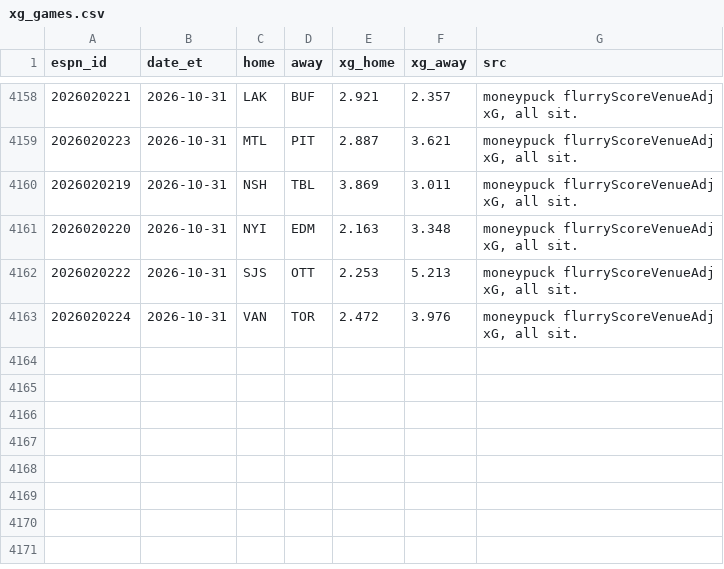
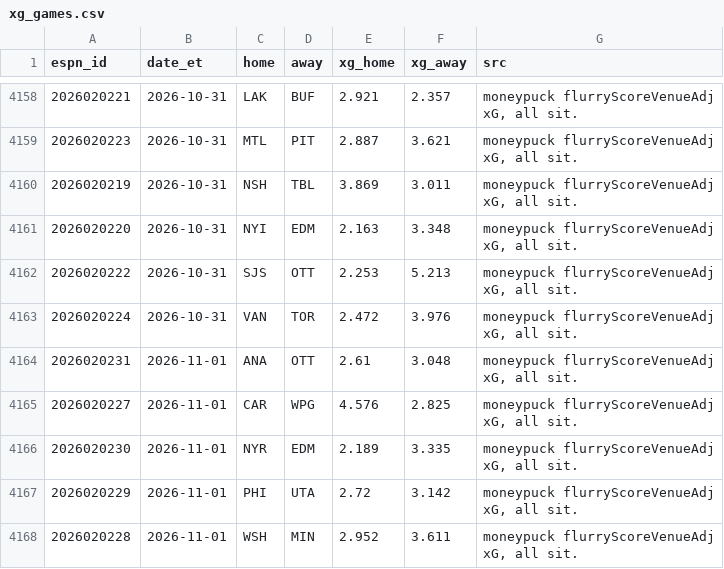
Before and after one commit to herrera32416-pixel/strawhat-desk, a CSV file: v1/data/history/nhl/xg_games.csv, drawn as a sheet; only a part is shown, gaps mark what is left out.

```diff
--- a/v1/data/history/nhl/xg_games.csv
+++ b/v1/data/history/nhl/xg_games.csv
@@ -4163 +4163,6 @@ espn_id,date_et,home,away,xg_home,xg_away,src
 2026020224,2026-10-31,VAN,TOR,2.472,3.976,"moneypuck flurryScoreVenueAdj xG, all sit."
+2026020231,2026-11-01,ANA,OTT,2.61,3.048,"moneypuck flurryScoreVenueAdj xG, all sit."
+2026020227,2026-11-01,CAR,WPG,4.576,2.825,"moneypuck flurryScoreVenueAdj xG, all sit."
+2026020230,2026-11-01,NYR,EDM,2.189,3.335,"moneypuck flurryScoreVenueAdj xG, all sit."
+2026020229,2026-11-01,PHI,UTA,2.72,3.142,"moneypuck flurryScoreVenueAdj xG, all sit."
+2026020228,2026-11-01,WSH,MIN,2.952,3.611,"moneypuck flurryScoreVenueAdj xG, all sit."
```
Also changed, not shown: v1/data/history/nhl/live_finals.csv, 15 other files.
